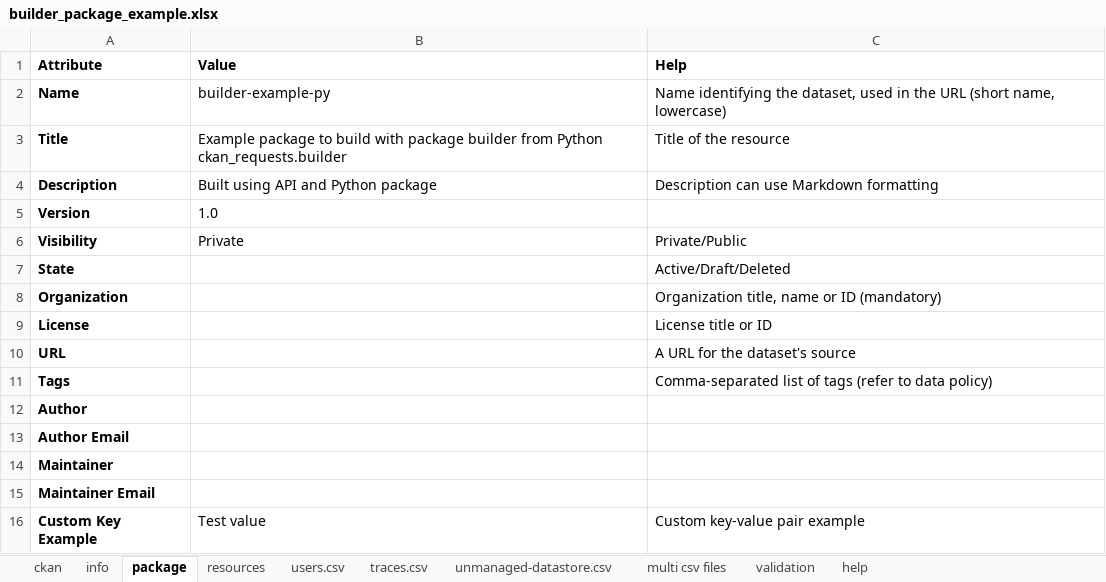
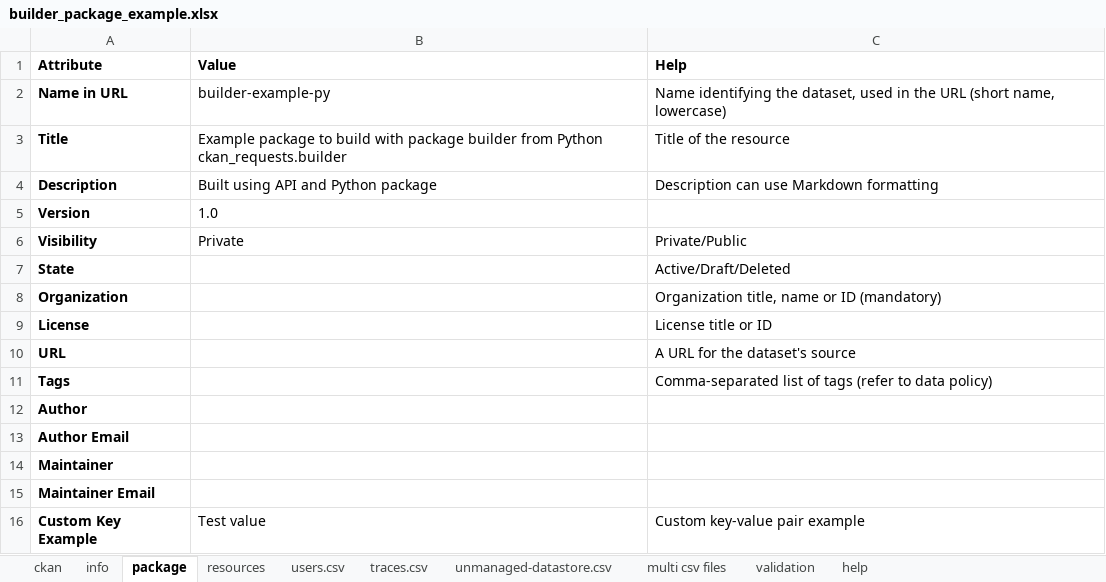
Before and after one commit to Mobidec/ckanapi_harvesters, an Excel workbook: src/ckanapi_harvesters/builder/builder_package_example.xlsx, sheet package, drawn as a sheet; values as stored, in another font and other column widths than the file's, no borders; the diff names each change by its address in the sheet, - before the commit and + after, or states it on an @@ line.

Commit message:
Excel file: renamed package __Name__ column to __Name in URL__

```diff
--- a/src/ckanapi_harvesters/builder/builder_package_example.xlsx (sheet package)
+++ b/src/ckanapi_harvesters/builder/builder_package_example.xlsx (sheet package)
-A2 (Attribute): Name
+A2 (Attribute): Name in URL
```
Also changed, not shown: sheet ckan, 4 other files.
